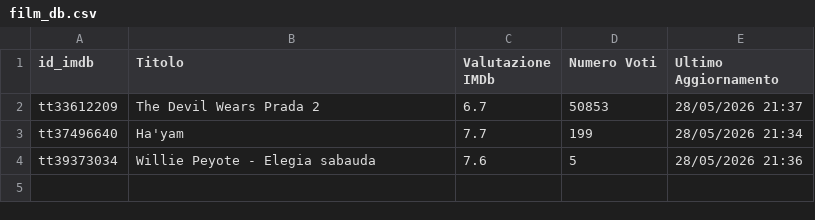
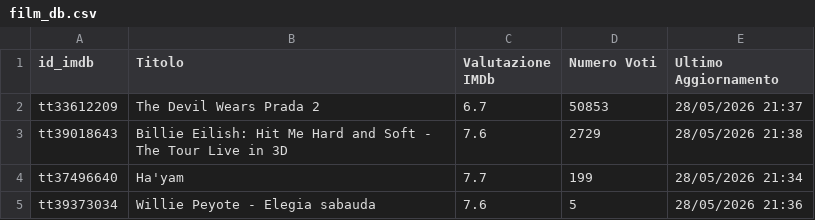
Before and after one commit to dbramuzzo-alt/imdb, a CSV file: film_db.csv, drawn as a sheet.

Commit message:
Aggiornato database film esistenti [Streamlit]

```diff
--- a/film_db.csv
+++ b/film_db.csv
@@ -2,2 +2,3 @@ id_imdb,Titolo,Valutazione IMDb,Numero Voti,Ultimo Aggiornamento
 tt33612209,The Devil Wears Prada 2,6.7,50853,28/05/2026 21:37
+tt39018643,Billie Eilish: Hit Me Hard and Soft - The Tour Live in 3D,7.6,2729,28/05/2026 21:38
 tt37496640,Ha'yam,7.7,199,28/05/2026 21:34
```
